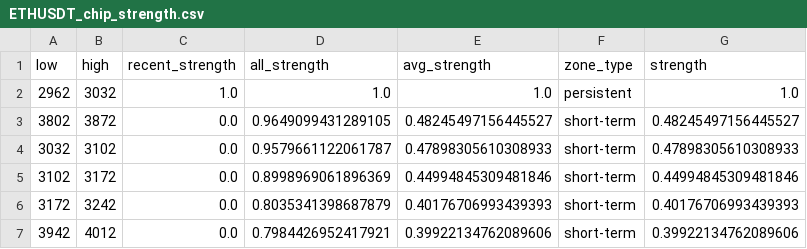
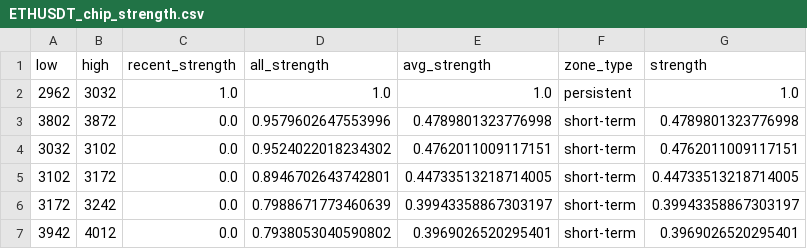
Before and after one commit to CMUJIN/crypto_csi_toolkit, a CSV file: docs/ETHUSDT_chip_strength.csv, drawn as a sheet.

```diff
--- a/docs/ETHUSDT_chip_strength.csv
+++ b/docs/ETHUSDT_chip_strength.csv
@@ -2,6 +2,6 @@ low,high,recent_strength,all_strength,avg_strength,zone_type,strength
 2962,3032,1.0,1.0,1.0,persistent,1.0
-3802,3872,0.0,0.9649099431289105,0.48245497156445527,short-term,0.48245497156445527
-3032,3102,0.0,0.9579661122061787,0.47898305610308933,short-term,0.47898305610308933
-3102,3172,0.0,0.8998969061896369,0.44994845309481846,short-term,0.44994845309481846
-3172,3242,0.0,0.8035341398687879,0.40176706993439393,short-term,0.40176706993439393
-3942,4012,0.0,0.7984426952417921,0.39922134762089606,short-term,0.39922134762089606
+3802,3872,0.0,0.9579602647553996,0.4789801323776998,short-term,0.4789801323776998
+3032,3102,0.0,0.9524022018234302,0.4762011009117151,short-term,0.4762011009117151
+3102,3172,0.0,0.8946702643742801,0.44733513218714005,short-term,0.44733513218714005
+3172,3242,0.0,0.7988671773460639,0.39943358867303197,short-term,0.39943358867303197
+3942,4012,0.0,0.7938053040590802,0.3969026520295401,short-term,0.3969026520295401
```
Also changed, not shown: docs/AAVEUSDT_chip_strength.csv, docs/BTCUSDT_chip_strength.csv, 15 other files.
